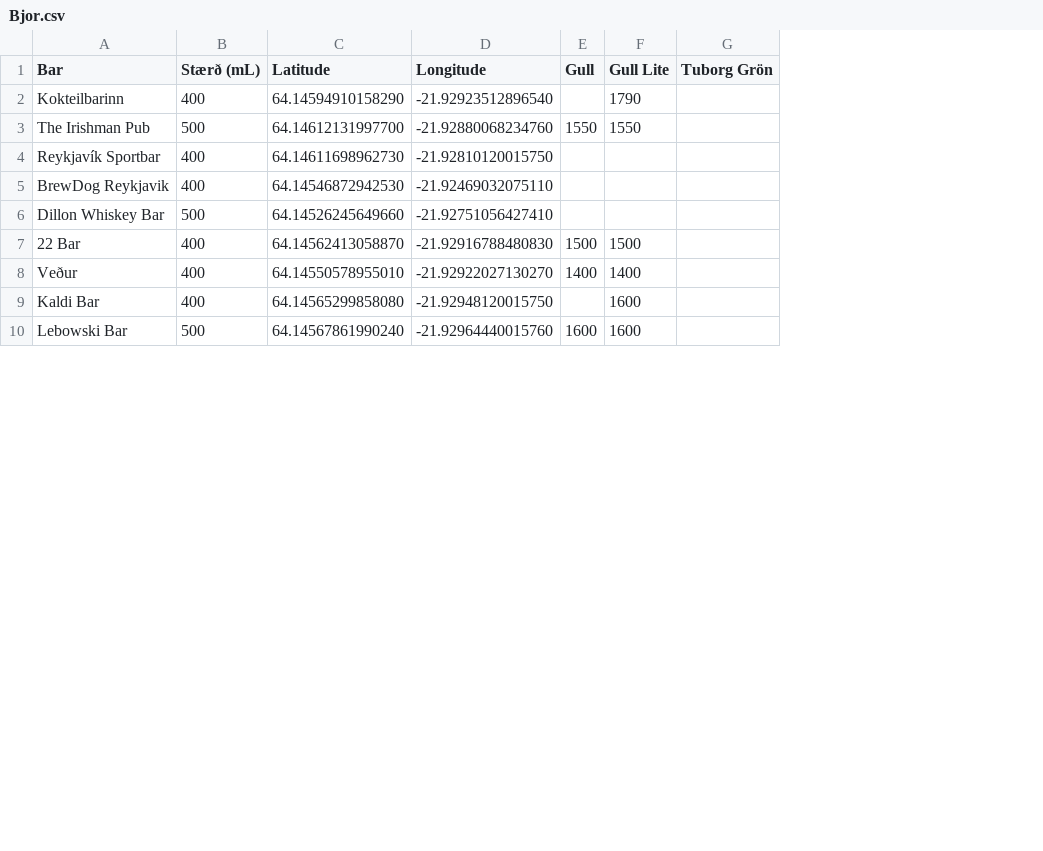
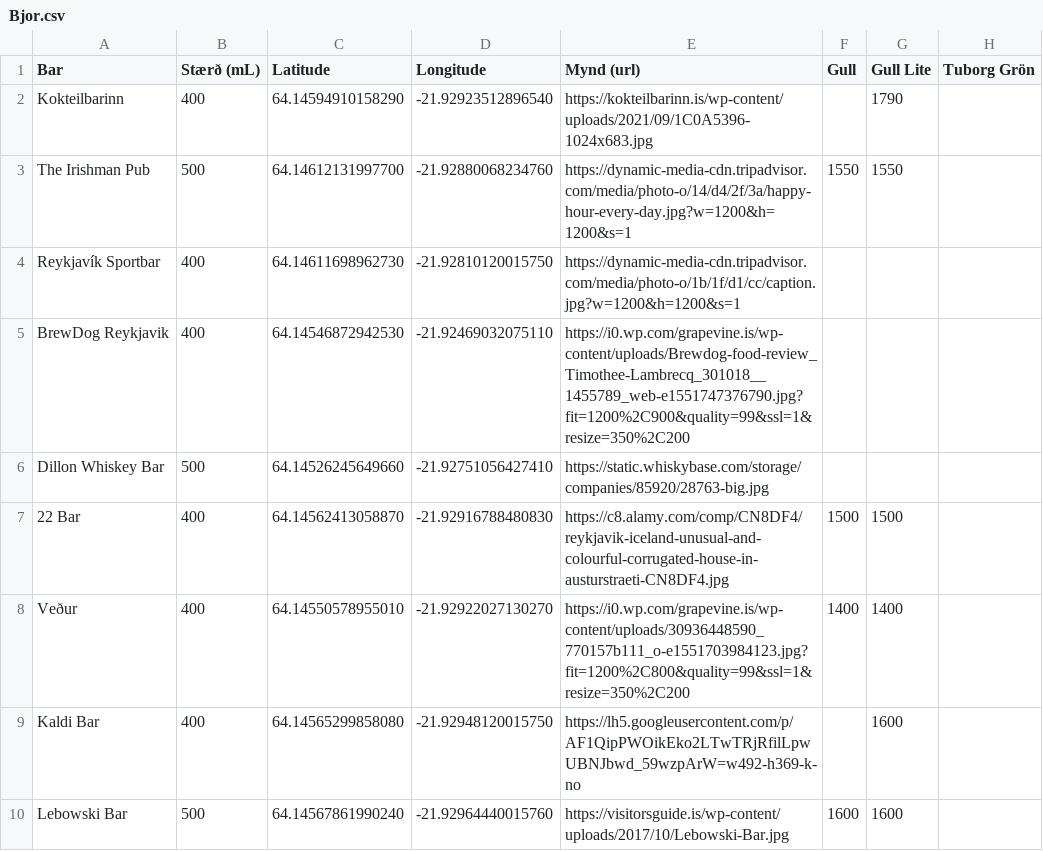
Before and after one commit to Upplysingaverkfraedi/upplysingaverkfraedi-classroom-2024-capstone-capstone, a CSV file: data/Bjor.csv, drawn as a sheet; only a part is shown; the diff names each change by its address in the sheet, - before the commit and + after, or states it on an @@ line.

```diff
--- a/data/Bjor.csv
+++ b/data/Bjor.csv
+column E (Mynd (url)), rows 2-10: https://kokteilbarinn.is/wp-content/uploads/2021/09/1C0A5396-1024x683.jpg | https://dynamic-media-cdn.tripadvisor.com/media/photo-o/14/d4/2f/3a/happy-hour-every-day.jpg?w=1200&h=1200&s=1 | https://dynamic-media-cdn.tripadvisor.com/media/photo-o/1b/1f/d1/cc/caption.jpg?w=1200&h=1200&s=1 | https://i0.wp.com/grapevine.is/wp-content/uploads/Brewdog-food-review_Timothee-Lambrecq_301018__1455789_web-e1551747376790.jpg?fit=1200%2C900&quality=99&ssl=1&resize=350%2C200 | https://static.whiskybase.com/storage/companies/85920/28763-big.jpg | https://c8.alamy.com/comp/CN8DF4/reykjavik-iceland-unusual-and-colourful-corrugated-house-in-austurstraeti-CN8DF4.jpg | https://i0.wp.com/grapevine.is/wp-content/uploads/30936448590_770157b111_o-e1551703984123.jpg?fit=1200%2C800&quality=99&ssl=1&resize=350%2C200 | https://lh5.googleusercontent.com/p/AF1QipPWOikEko2LTwTRjRfilLpwUBNJbwd_59wzpArW=w492-h369-k-no | https://visitorsguide.is/wp-content/uploads/2017/10/Lebowski-Bar.jpg
```
Also changed, not shown: 2 other files.
